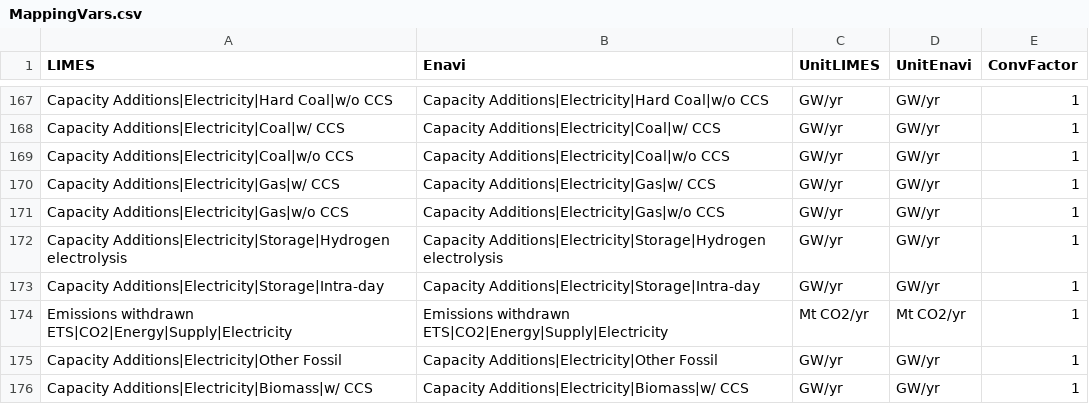
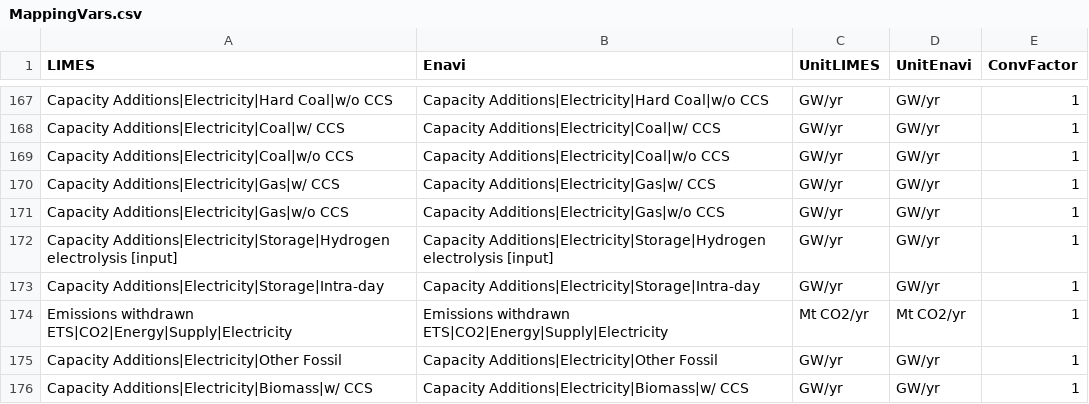
Before and after one commit to pik-piam/limes, a CSV file: inst/extdata/MappingVars.csv, drawn as a sheet; only a part is shown, gaps mark what is left out.

```diff
--- a/inst/extdata/MappingVars.csv
+++ b/inst/extdata/MappingVars.csv
@@ -171,3 +171,3 @@ Capacity Additions|Electricity|Gas|w/ CCS;Capacity Additions|Electricity|Gas|w/
 Capacity Additions|Electricity|Gas|w/o CCS;Capacity Additions|Electricity|Gas|w/o CCS;GW/yr;GW/yr;1
-Capacity Additions|Electricity|Storage|Hydrogen electrolysis;Capacity Additions|Electricity|Storage|Hydrogen electrolysis;GW/yr;GW/yr;1
+Capacity Additions|Electricity|Storage|Hydrogen electrolysis [input];Capacity Additions|Electricity|Storage|Hydrogen electrolysis [input];GW/yr;GW/yr;1
 Capacity Additions|Electricity|Storage|Intra-day;Capacity Additions|Electricity|Storage|Intra-day;GW/yr;GW/yr;1
```
Also changed, not shown: 5 other files.
